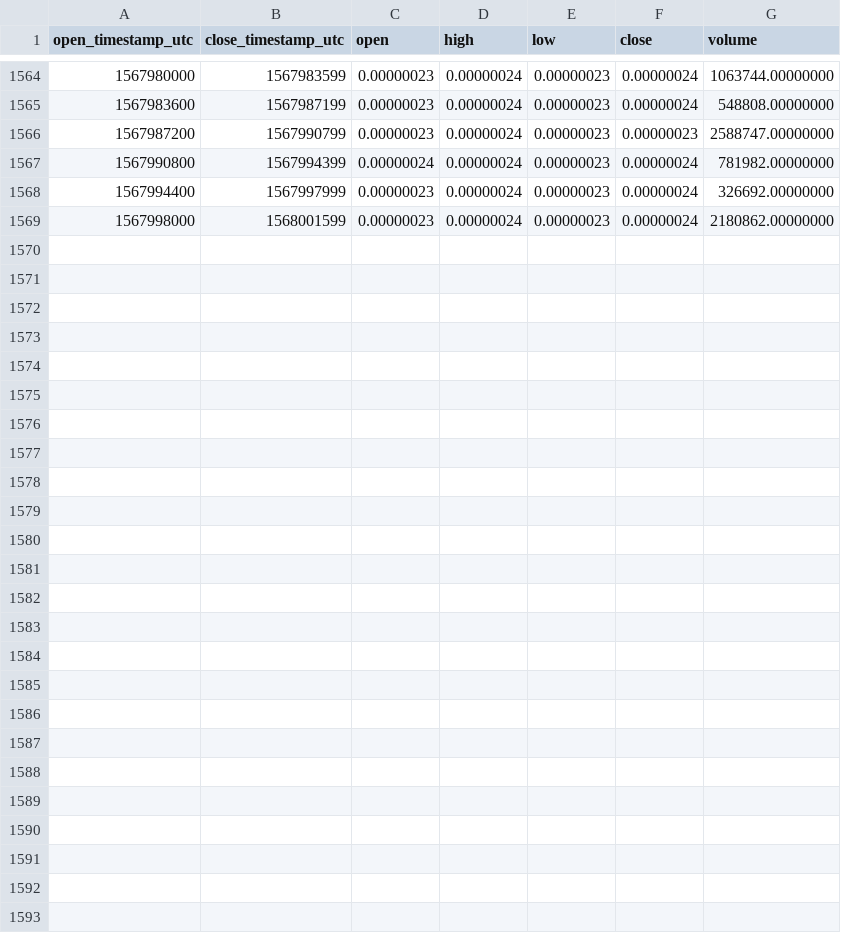
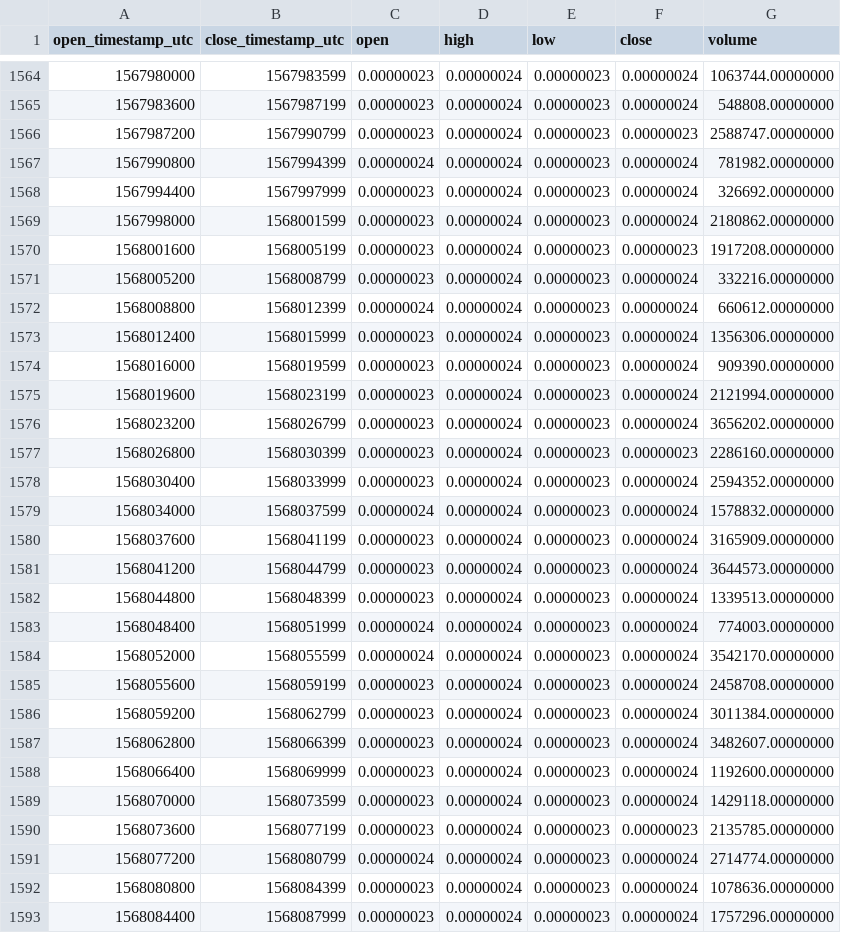
Before and after one commit to cryptobigbro/binance-DOGEBTC, a CSV file: binance-DOGEBTC-1h.csv, drawn as a sheet; only a part is shown, gaps mark what is left out; the diff names each change by its address in the sheet, - before the commit and + after, or states it on an @@ line.

Commit message:
Update OHLCV data.

```diff
--- a/binance-DOGEBTC-1h.csv
+++ b/binance-DOGEBTC-1h.csv
+row 1570: 1568001600 | 1568005199 | 0.00000023 | 0.00000024 | 0.00000023 | 0.00000023 | 1917208.00000000
+row 1571: 1568005200 | 1568008799 | 0.00000023 | 0.00000024 | 0.00000023 | 0.00000024 | 332216.00000000
+row 1572: 1568008800 | 1568012399 | 0.00000024 | 0.00000024 | 0.00000023 | 0.00000024 | 660612.00000000
+row 1573: 1568012400 | 1568015999 | 0.00000023 | 0.00000024 | 0.00000023 | 0.00000024 | 1356306.00000000
+row 1574: 1568016000 | 1568019599 | 0.00000023 | 0.00000024 | 0.00000023 | 0.00000024 | 909390.00000000
+row 1575: 1568019600 | 1568023199 | 0.00000023 | 0.00000024 | 0.00000023 | 0.00000024 | 2121994.00000000
+row 1576: 1568023200 | 1568026799 | 0.00000023 | 0.00000024 | 0.00000023 | 0.00000024 | 3656202.00000000
+row 1577: 1568026800 | 1568030399 | 0.00000023 | 0.00000024 | 0.00000023 | 0.00000023 | 2286160.00000000
+row 1578: 1568030400 | 1568033999 | 0.00000023 | 0.00000024 | 0.00000023 | 0.00000024 | 2594352.00000000
+row 1579: 1568034000 | 1568037599 | 0.00000024 | 0.00000024 | 0.00000023 | 0.00000024 | 1578832.00000000
+row 1580: 1568037600 | 1568041199 | 0.00000023 | 0.00000024 | 0.00000023 | 0.00000024 | 3165909.00000000
+row 1581: 1568041200 | 1568044799 | 0.00000023 | 0.00000024 | 0.00000023 | 0.00000024 | 3644573.00000000
+row 1582: 1568044800 | 1568048399 | 0.00000023 | 0.00000024 | 0.00000023 | 0.00000024 | 1339513.00000000
+row 1583: 1568048400 | 1568051999 | 0.00000024 | 0.00000024 | 0.00000023 | 0.00000024 | 774003.00000000
+row 1584: 1568052000 | 1568055599 | 0.00000024 | 0.00000024 | 0.00000023 | 0.00000024 | 3542170.00000000
+row 1585: 1568055600 | 1568059199 | 0.00000023 | 0.00000024 | 0.00000023 | 0.00000024 | 2458708.00000000
+row 1586: 1568059200 | 1568062799 | 0.00000023 | 0.00000024 | 0.00000023 | 0.00000024 | 3011384.00000000
+row 1587: 1568062800 | 1568066399 | 0.00000023 | 0.00000024 | 0.00000023 | 0.00000024 | 3482607.00000000
+row 1588: 1568066400 | 1568069999 | 0.00000023 | 0.00000024 | 0.00000023 | 0.00000024 | 1192600.00000000
+row 1589: 1568070000 | 1568073599 | 0.00000023 | 0.00000024 | 0.00000023 | 0.00000024 | 1429118.00000000
+row 1590: 1568073600 | 1568077199 | 0.00000023 | 0.00000024 | 0.00000023 | 0.00000023 | 2135785.00000000
+row 1591: 1568077200 | 1568080799 | 0.00000024 | 0.00000024 | 0.00000023 | 0.00000024 | 2714774.00000000
+row 1592: 1568080800 | 1568084399 | 0.00000023 | 0.00000024 | 0.00000023 | 0.00000024 | 1078636.00000000
+row 1593: 1568084400 | 1568087999 | 0.00000023 | 0.00000024 | 0.00000023 | 0.00000024 | 1757296.00000000
```
Also changed, not shown: binance-DOGEBTC-1d.csv.
